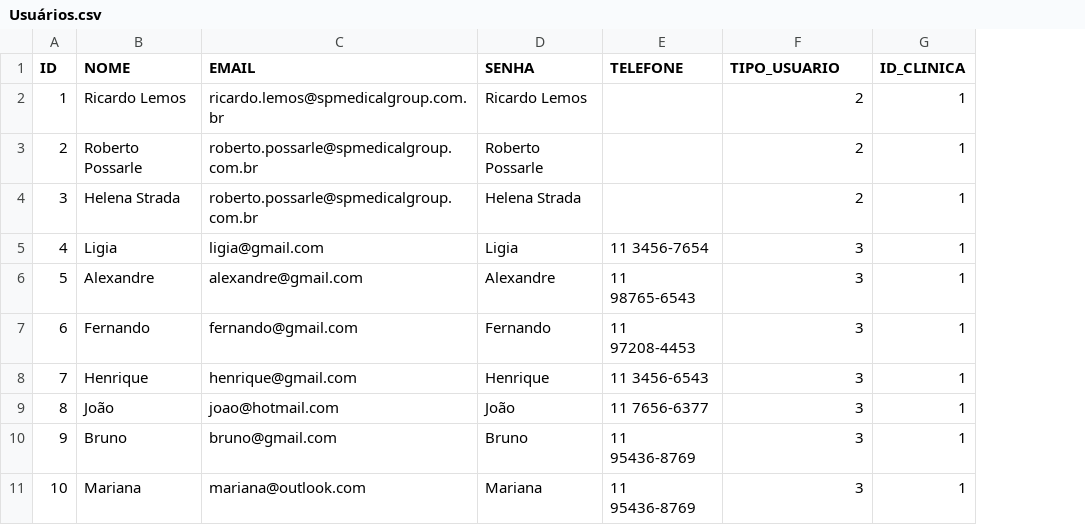
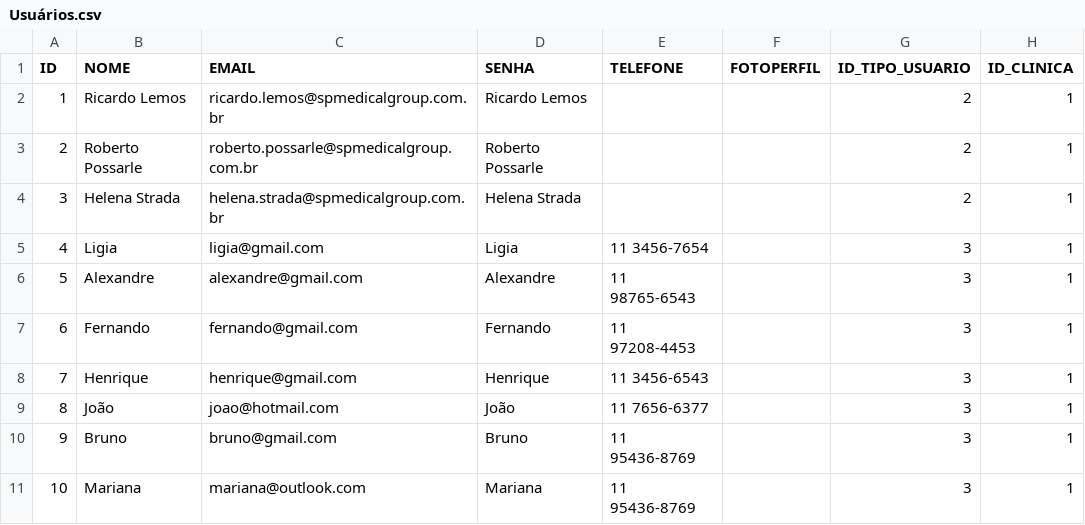
Before and after one commit to ArielMn22/senai-2s-spmedicalgroup-sprint2-api, a CSV file: Scripts - Banco de dados/Dados/Usuários.csv, drawn as a sheet; addresses are those after the commit; the diff names each change by its address in the sheet, - before the commit and + after, or states it on an @@ line.

```diff
--- a/Scripts - Banco de dados/Dados/Usuários.csv
+++ b/Scripts - Banco de dados/Dados/Usuários.csv
+column F (FOTOPERFIL), empty
-G1: TIPO_USUARIO
+G1: ID_TIPO_USUARIO
-C4 (EMAIL): roberto.possarle@spmedicalgroup.com.br
+C4 (EMAIL): helena.strada@spmedicalgroup.com.br
```
Also changed, not shown: 1 other file.
